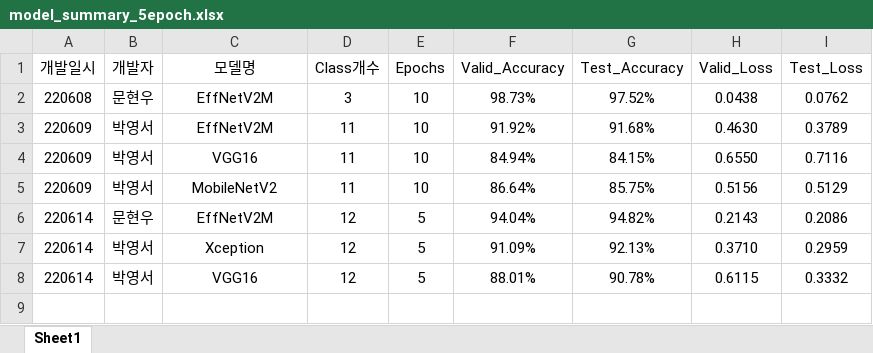
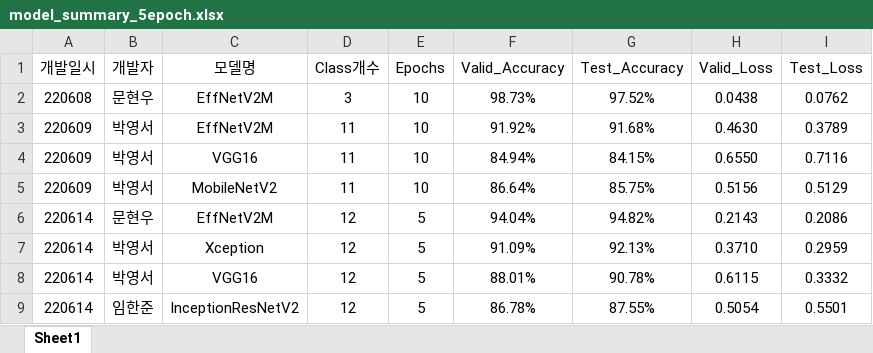
Before and after one commit to SpringCat9/AI_project, an Excel workbook: model_summary_5epoch.xlsx, sheet Sheet1, drawn as a sheet; values as stored, in another font and other column widths than the file's, no borders; the diff names each change by its address in the sheet, - before the commit and + after, or states it on an @@ line.

Commit message:
InceptionResNetV2_12class_test_acc_87.6%

```diff
--- a/model_summary_5epoch.xlsx (sheet Sheet1)
+++ b/model_summary_5epoch.xlsx (sheet Sheet1)
+row 9: 220614 | 임한준 | InceptionResNetV2 | 12 | 5 | 86.78% | 87.55% | 0.5054 | 0.5501
```
Also changed, not shown: 1 other file.
